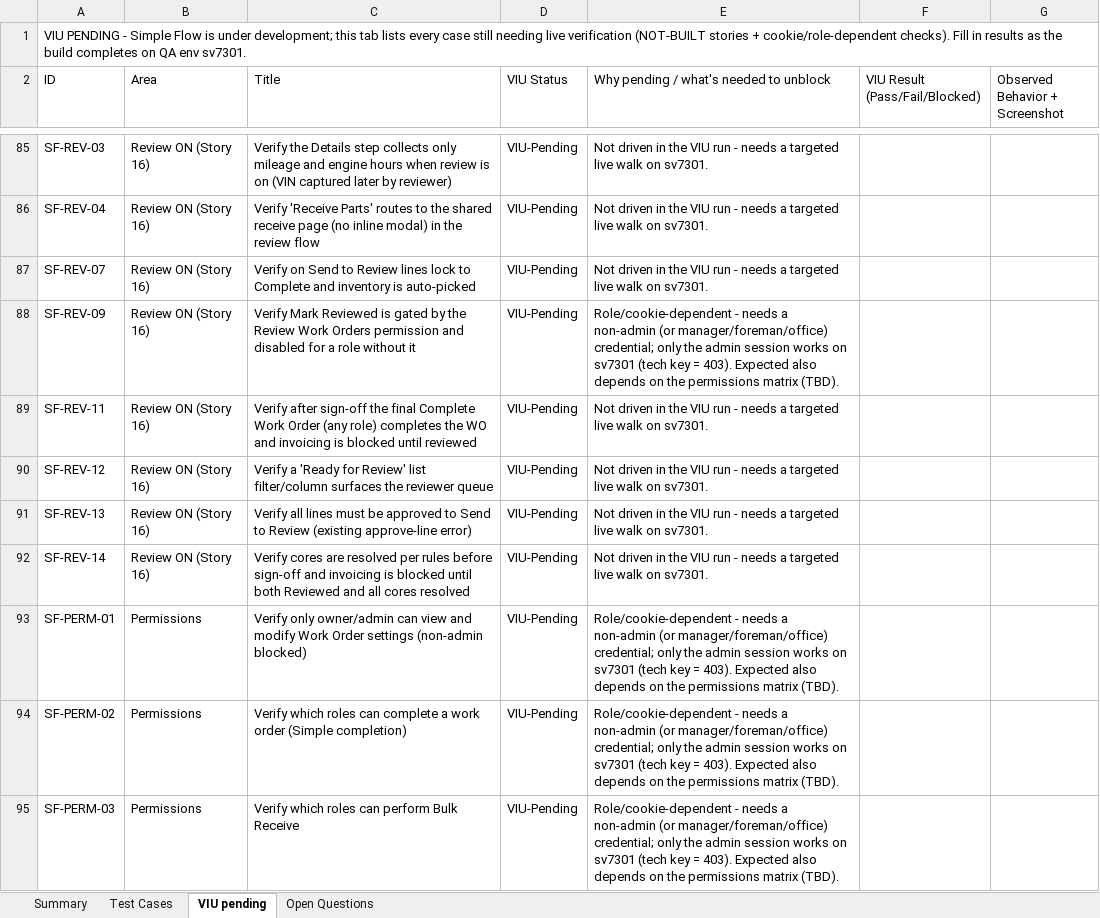
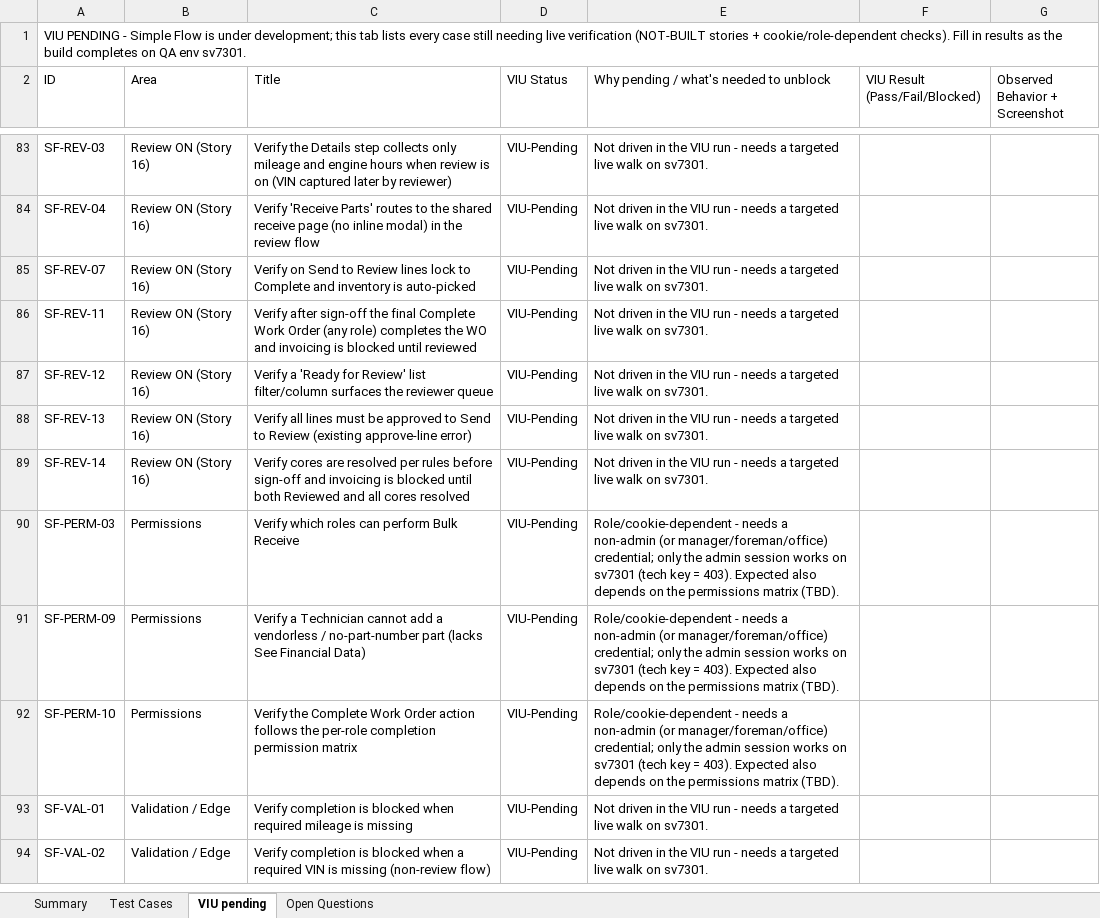
Before and after one commit to bilalmuzamil-sketch/Manual-test-Cases, an Excel workbook: build/simple-flow/SimpleFlow_V1_TestCases.xlsx, sheet VIU pending, drawn as a sheet; only a part is shown, gaps mark what is left out; the shorter side is filled out with more unchanged rows; values as stored, in another font and other column widths than the file's, no cell formats; the diff covers the shown part only; the diff names each change by its address in the sheet, - before the commit and + after, or states it on an @@ line.

```diff
--- a/build/simple-flow/SimpleFlow_V1_TestCases.xlsx (sheet VIU pending)
+++ b/build/simple-flow/SimpleFlow_V1_TestCases.xlsx (sheet VIU pending)
-row 88: SF-REV-09 | Review ON (Story 16) | Verify Mark Reviewed is gated by the Review Work Orders permission and disabled for a role without it | VIU-Pending | Role/cookie-dependent - needs a non-admin (or manager/foreman/office) credential; only the admin session works on sv7301 (tech key = 403). Expected also depends on the permissions matrix (TBD).
-row 93: SF-PERM-01 | Permissions | Verify only owner/admin can view and modify Work Order settings (non-admin blocked) | VIU-Pending | Role/cookie-dependent - needs a non-admin (or manager/foreman/office) credential; only the admin session works on sv7301 (tech key = 403). Expected also depends on the permissions matrix (TBD).
-row 94: SF-PERM-02 | Permissions | Verify which roles can complete a work order (Simple completion) | VIU-Pending | Role/cookie-dependent - needs a non-admin (or manager/foreman/office) credential; only the admin session works on sv7301 (tech key = 403). Expected also depends on the permissions matrix (TBD).
```
Also changed, not shown: 7 removed rows elsewhere in this sheet, sheet Test Cases, sheet Summary, cell formats, 11 other files.
